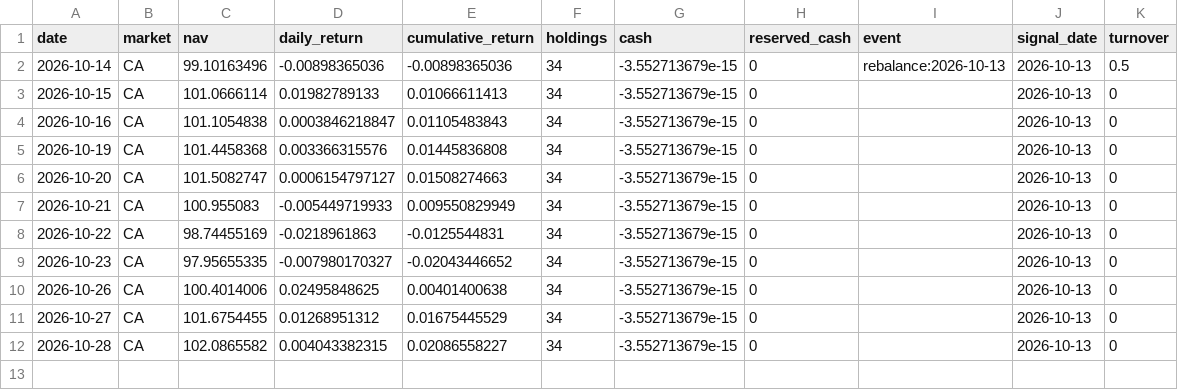
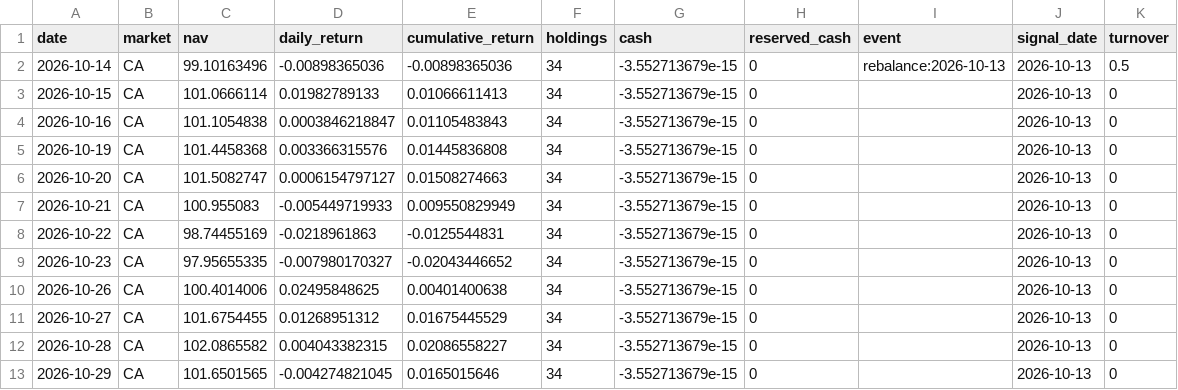
Before and after one commit to hdcapital/fcf-factor, a CSV file: data/performance/CA.csv, drawn as a sheet.

```diff
--- a/data/performance/CA.csv
+++ b/data/performance/CA.csv
@@ -12 +12,2 @@ date,market,nav,daily_return,cumulative_return,holdings,cash,reserved_cash,event
 2026-10-28,CA,102.0865582,0.004043382315,0.02086558227,34,-3.552713679e-15,0,,2026-10-13,0
+2026-10-29,CA,101.6501565,-0.004274821045,0.0165015646,34,-3.552713679e-15,0,,2026-10-13,0
```
Also changed, not shown: data/performance/UK.csv, data/prices/AU/2026-10.csv, 18 other files.
